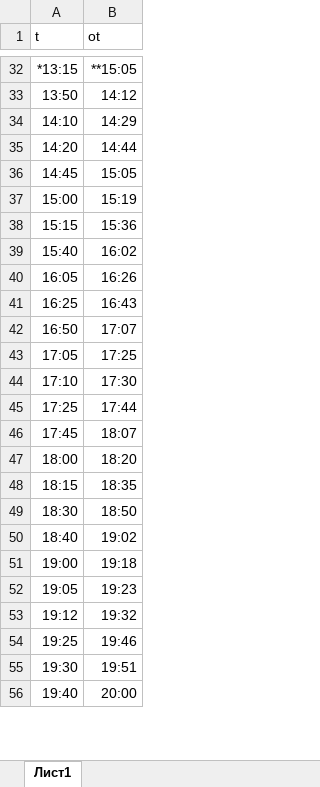
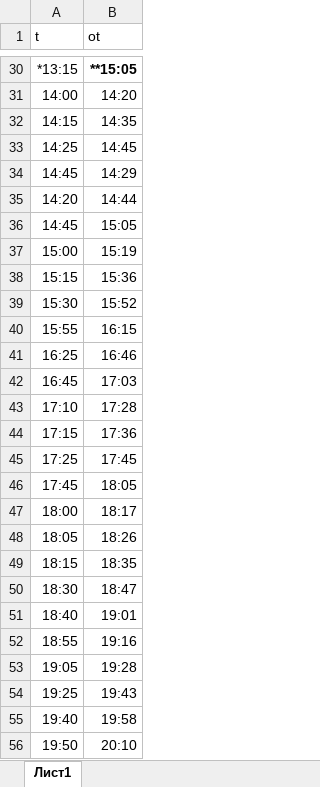
Before and after one commit to Destrokhen/destrokhen.github.io, an Excel workbook: exsel_s.xlsx, sheet Лист1, drawn as a sheet; only a part is shown, gaps mark what is left out; values as stored, in another font and other column widths than the file's, no borders; removed rows and columns are numbered as before the commit, all else as after; the diff covers the shown part only; the diff names each change by its address in the sheet, - before the commit and + after, or states it on an @@ line.

```diff
--- a/exsel_s.xlsx (sheet Лист1)
+++ b/exsel_s.xlsx (sheet Лист1)
-B30 bold: off
+B30 bold: on
-row 33: 13:50 | 14:12
+row 31: 14:00 | 14:20
+row 32: 14:15 | 14:35
+row 33: 14:25 | 14:45
-A34 (t): 14:10
+A34 (t): 14:45
-row 39: 15:40 | 16:02
-row 40: 16:05 | 16:26
+row 39: 15:30 | 15:52
+row 40: 15:55 | 16:15
-B41 (ot): 16:43
+B41 (ot): 16:46
-row 42: 16:50 | 17:07
-row 43: 17:05 | 17:25
+row 42: 16:45 | 17:03
-B43 (ot): 17:30
+B43 (ot): 17:28
+row 44: 17:15 | 17:36
-B45 (ot): 17:44
+B45 (ot): 17:45
-B46 (ot): 18:07
+B46 (ot): 18:05
-B47 (ot): 18:20
+B47 (ot): 18:17
+row 48: 18:05 | 18:26
-B50 (ot): 18:50
+B50 (ot): 18:47
-B51 (ot): 19:02
+B51 (ot): 19:01
-row 51: 19:00 | 19:18
+row 52: 18:55 | 19:16
-B53 (ot): 19:23
+B53 (ot): 19:28
-row 53: 19:12 | 19:32
-B54 (ot): 19:46
+B54 (ot): 19:43
-row 55: 19:30 | 19:51
-B55 (ot): 20:00
+B55 (ot): 19:58
+row 56: 19:50 | 20:10
```
Also changed, not shown: 21 added rows, 23 removed rows and 17 edited cells elsewhere in this sheet, exsel_m_f.xlsx, exsel_sa.xlsx, 3 other files.
